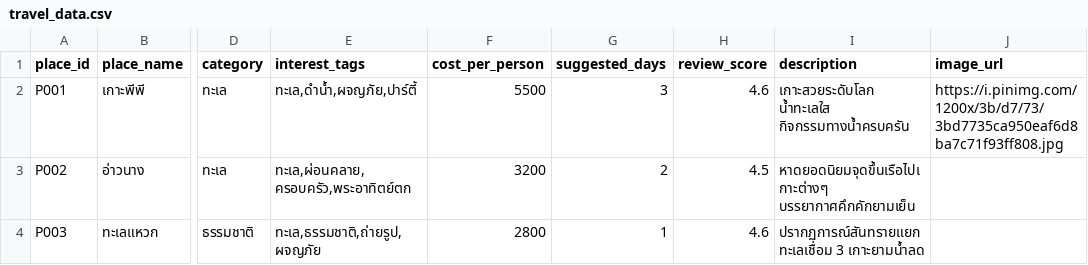
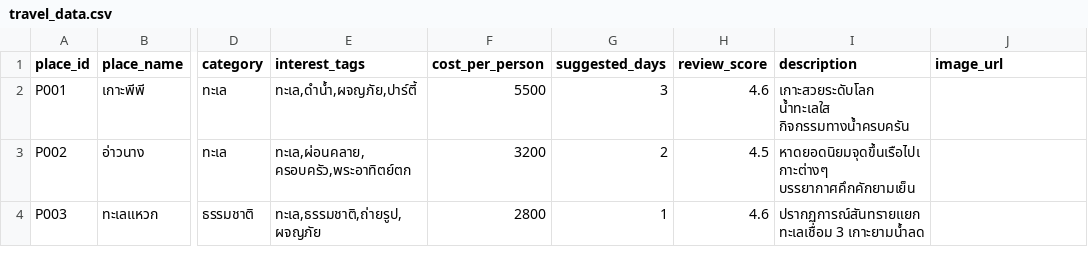
Before and after one commit to Sunpok12345/TravelMatch, a CSV file: travel_data.csv, drawn as a sheet; only a part is shown, gaps mark what is left out; the diff names each change by its address in the sheet, - before the commit and + after, or states it on an @@ line.

Commit message:
Update travel_data.csv

```diff
--- a/travel_data.csv
+++ b/travel_data.csv
-J2 (image_url): https://i.pinimg.com/1200x/3b/d7/73/3bd7735ca950eaf6d8ba7c71f93ff808.jpg
+J2 (image_url): (empty)
```
